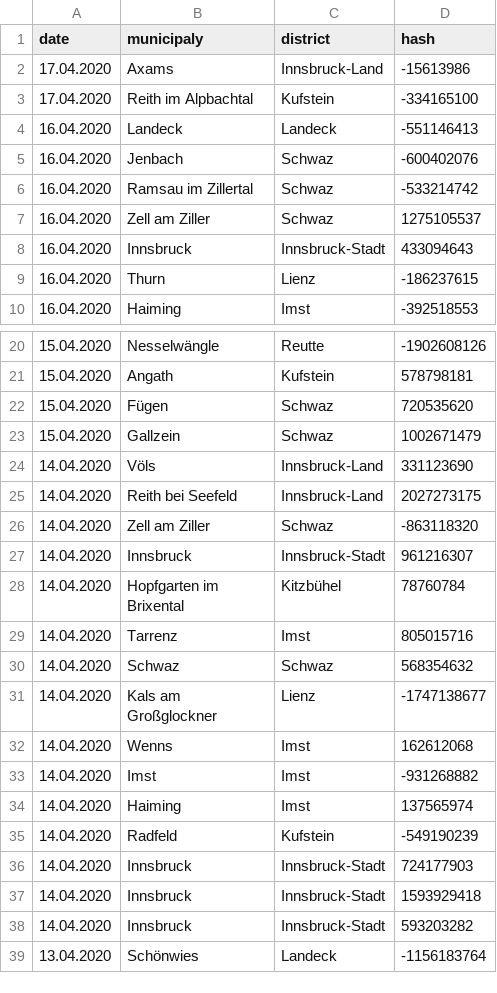
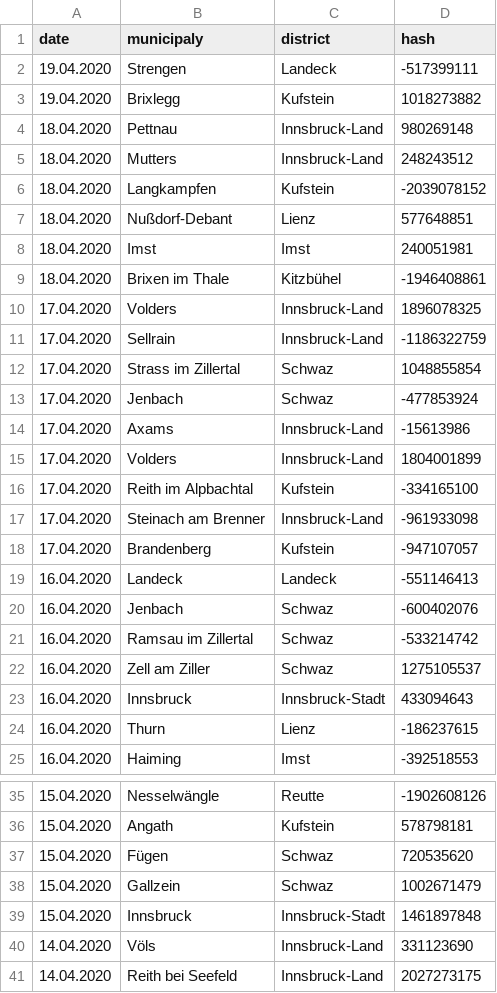
Before and after one commit to walterra/covid-19-tirol-ds, a CSV file: data/tirol_obituaries_deduped.csv, drawn as a sheet; only a part is shown, gaps mark what is left out; the shorter side is filled out with more unchanged rows; the diff names each change by its address in the sheet, - before the commit and + after, or states it on an @@ line.

Commit message:
Data update 19.04.2020 23:40:00.

```diff
--- a/data/tirol_obituaries_deduped.csv
+++ b/data/tirol_obituaries_deduped.csv
+row 2: 19.04.2020 | Strengen | Landeck | -517399111
+row 3: 19.04.2020 | Brixlegg | Kufstein | 1018273882
+row 4: 18.04.2020 | Pettnau | Innsbruck-Land | 980269148
+row 5: 18.04.2020 | Mutters | Innsbruck-Land | 248243512
+row 6: 18.04.2020 | Langkampfen | Kufstein | -2039078152
+row 7: 18.04.2020 | Nußdorf-Debant | Lienz | 577648851
+row 8: 18.04.2020 | Imst | Imst | 240051981
+row 9: 18.04.2020 | Brixen im Thale | Kitzbühel | -1946408861
+row 10: 17.04.2020 | Volders | Innsbruck-Land | 1896078325
+row 11: 17.04.2020 | Sellrain | Innsbruck-Land | -1186322759
+row 12: 17.04.2020 | Strass im Zillertal | Schwaz | 1048855854
+row 13: 17.04.2020 | Jenbach | Schwaz | -477853924
+row 15: 17.04.2020 | Volders | Innsbruck-Land | 1804001899
+row 17: 17.04.2020 | Steinach am Brenner | Innsbruck-Land | -961933098
+row 18: 17.04.2020 | Brandenberg | Kufstein | -947107057
+row 39: 15.04.2020 | Innsbruck | Innsbruck-Stadt | 1461897848
```
Also changed, not shown: 11 other files.
